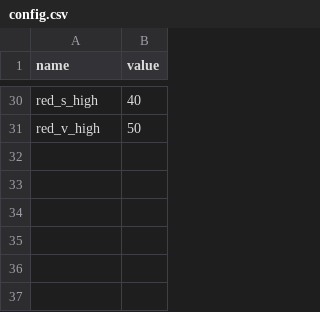
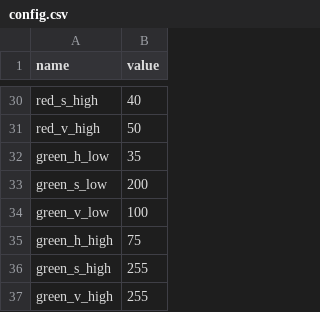
Before and after one commit to OliverW10/drc-2023, a CSV file: config.csv, drawn as a sheet; only a part is shown, gaps mark what is left out.

```diff
--- a/config.csv
+++ b/config.csv
@@ -31 +31,7 @@ red_s_high, 40
 red_v_high, 50
+green_h_low, 35
+green_s_low, 200
+green_v_low, 100
+green_h_high, 75
+green_s_high, 255
+green_v_high, 255
```
Also changed, not shown: 8 other files.
